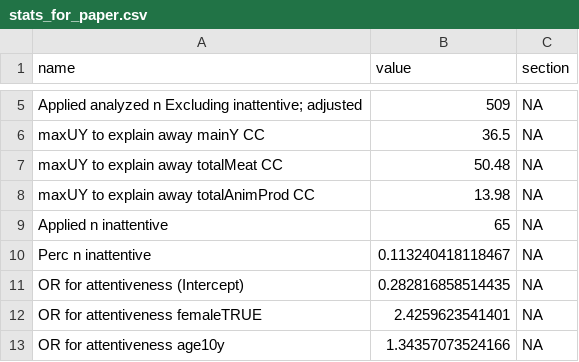
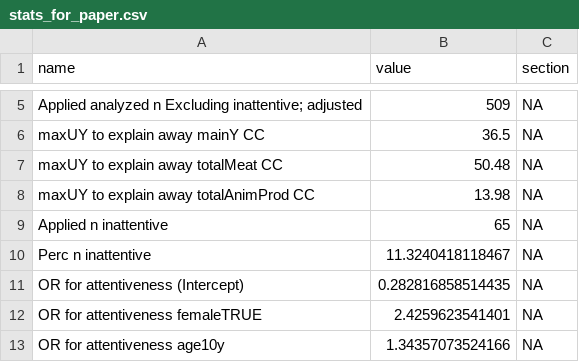
Before and after one commit to mayamathur/acsb_applied, a CSV file: Results/Mathur documentary/stats_for_paper.csv, drawn as a sheet; only a part is shown, gaps mark what is left out.

```diff
--- a/Results/Mathur documentary/stats_for_paper.csv
+++ b/Results/Mathur documentary/stats_for_paper.csv
@@ -9,3 +9,3 @@ maxUY to explain away totalAnimProd CC,13.98,NA
 Applied n inattentive,65,NA
-Perc n inattentive,0.113240418118467,NA
+Perc n inattentive,11.3240418118467,NA
 OR for attentiveness (Intercept),0.282816858514435,NA
```
Also changed, not shown: 16 other files.
